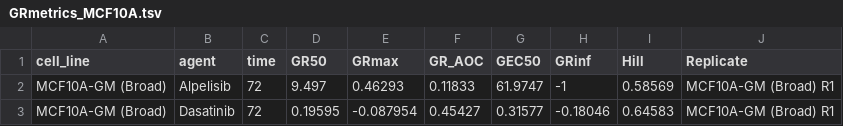
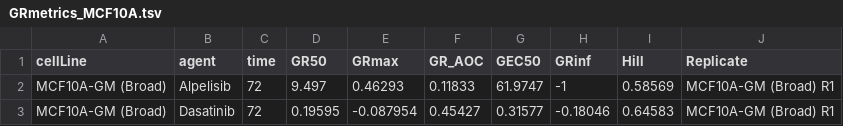
Before and after one commit to uc-bd2k/grbrowser, a TSV file: www/GRmetrics_MCF10A.tsv, drawn as a sheet; only a part is shown.

Commit message:
changed cell_line to cellLine in MCF10A dataset so that it displays correctly in the browser.

```diff
--- a/www/GRmetrics_MCF10A.tsv
+++ b/www/GRmetrics_MCF10A.tsv
@@ -1,2 +1,2 @@
-cell_line	agent	time	GR50	GRmax	GR_AOC	GEC50	GRinf	Hill	Replicate
+cellLine	agent	time	GR50	GRmax	GR_AOC	GEC50	GRinf	Hill	Replicate
 MCF10A-GM (Broad)	Alpelisib	72	9.497	0.46293	0.11833	61.9747	-1	0.58569	MCF10A-GM (Broad) R1
```
